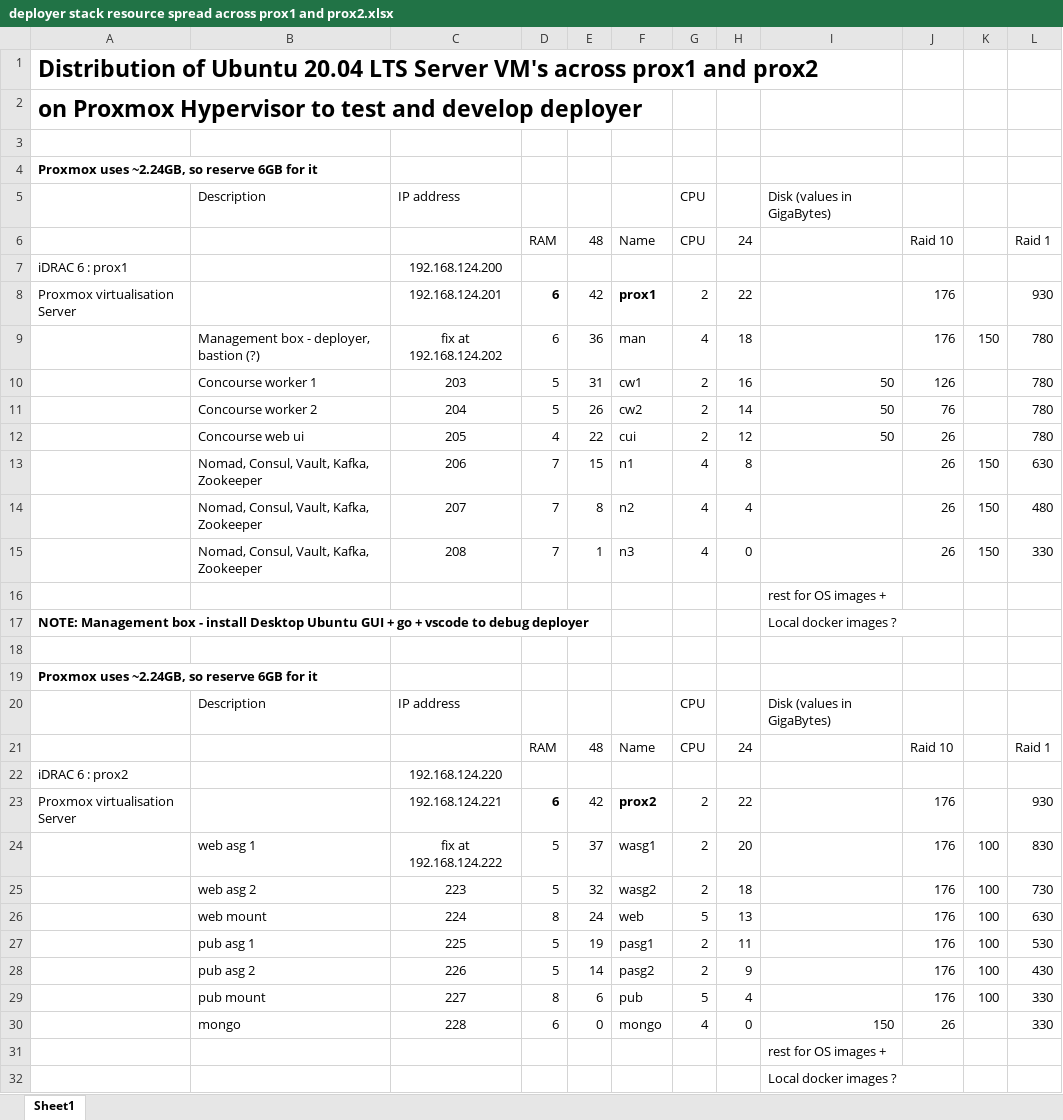
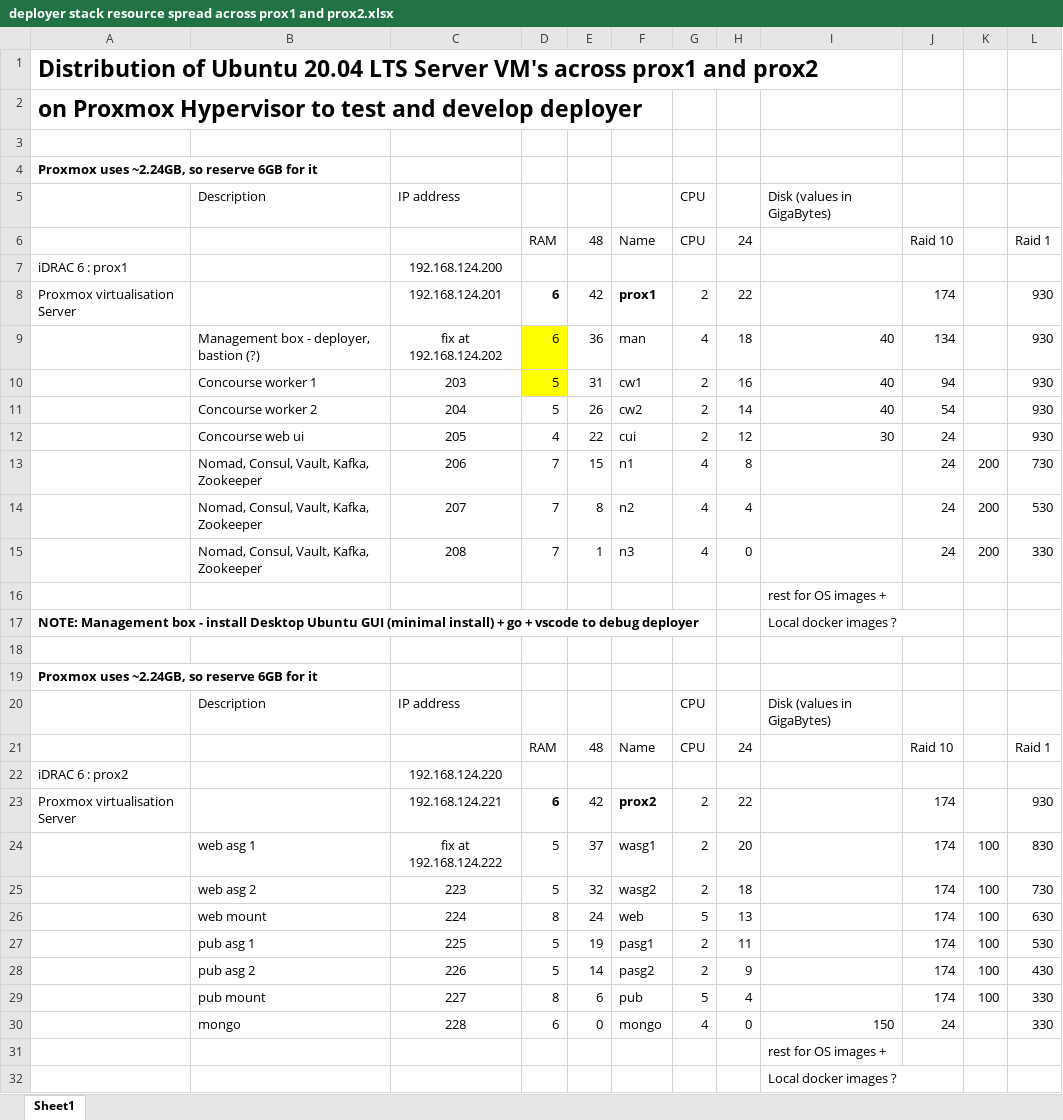
Before and after one commit to redhug1/R710, an Excel workbook: deployer dev stack/deployer stack resource spread across prox1 and prox2.xlsx, sheet Sheet1, drawn as a sheet; only a part is shown; values as stored, in another font and other column widths than the file's, no borders; the diff names each change by its address in the sheet, - before the commit and + after, or states it on an @@ line.

```diff
--- a/deployer dev stack/deployer stack resource spread across prox1 and prox2.xlsx (sheet Sheet1)
+++ b/deployer dev stack/deployer stack resource spread across prox1 and prox2.xlsx (sheet Sheet1)
-J8 (Raid 10): 176
+J8 (Raid 10): 174
-D9:D10 fill: none
+D9:D10 fill: #FFFF00
-I9: (empty)
+I9: 40
-J9 (Raid 10): 176
+J9 (Raid 10): 134
-K9: 150
+K9: (empty)
-L9:L12 (Raid 1): 780
+L9:L12 (Raid 1): 930
-I10:I11: 50
+I10:I11: 40
-J10 (Raid 10): 126
+J10 (Raid 10): 94
-J11 (Raid 10): 76
+J11 (Raid 10): 54
-I12: 50
+I12: 30
-J12:J15 (Raid 10): 26
+J12:J15 (Raid 10): 24
-K13:K15: 150
+K13:K15: 200
-L13 (Raid 1): 630
+L13 (Raid 1): 730
-L14 (Raid 1): 480
+L14 (Raid 1): 530
-A17: …Ubuntu GUI + go…
+A17: …Ubuntu GUI (minimal install) + go…
-J23:J29 (Raid 10): 176
+J23:J29 (Raid 10): 174
-J30 (Raid 10): 26
+J30 (Raid 10): 24
```
Also changed, not shown: 3 other files.
